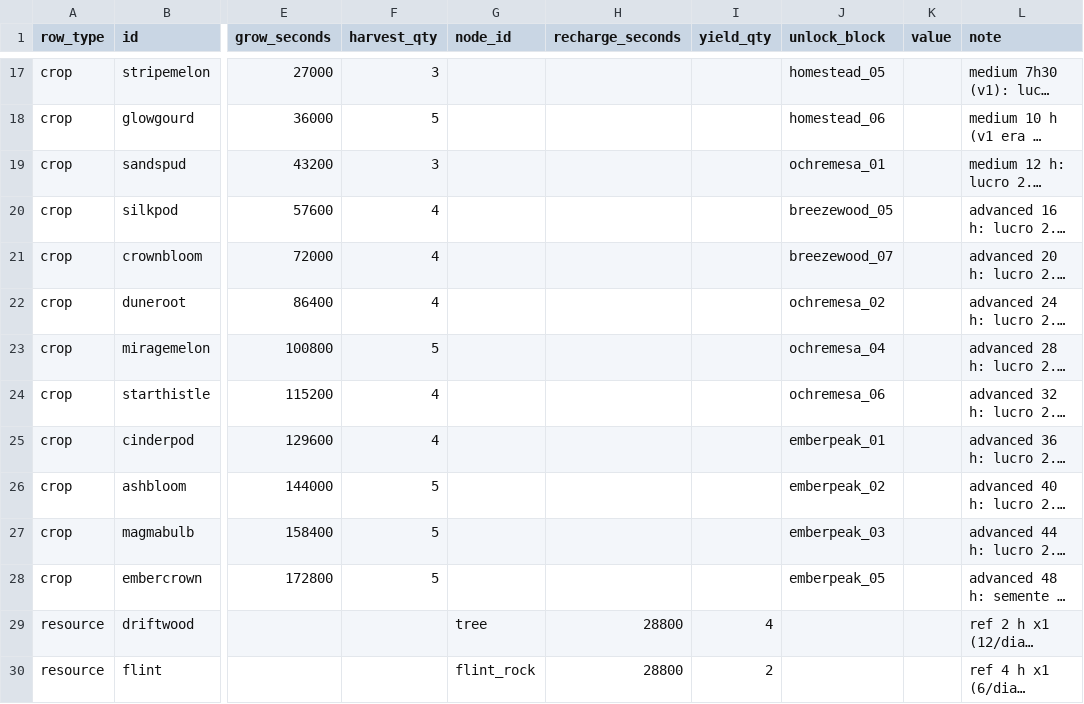
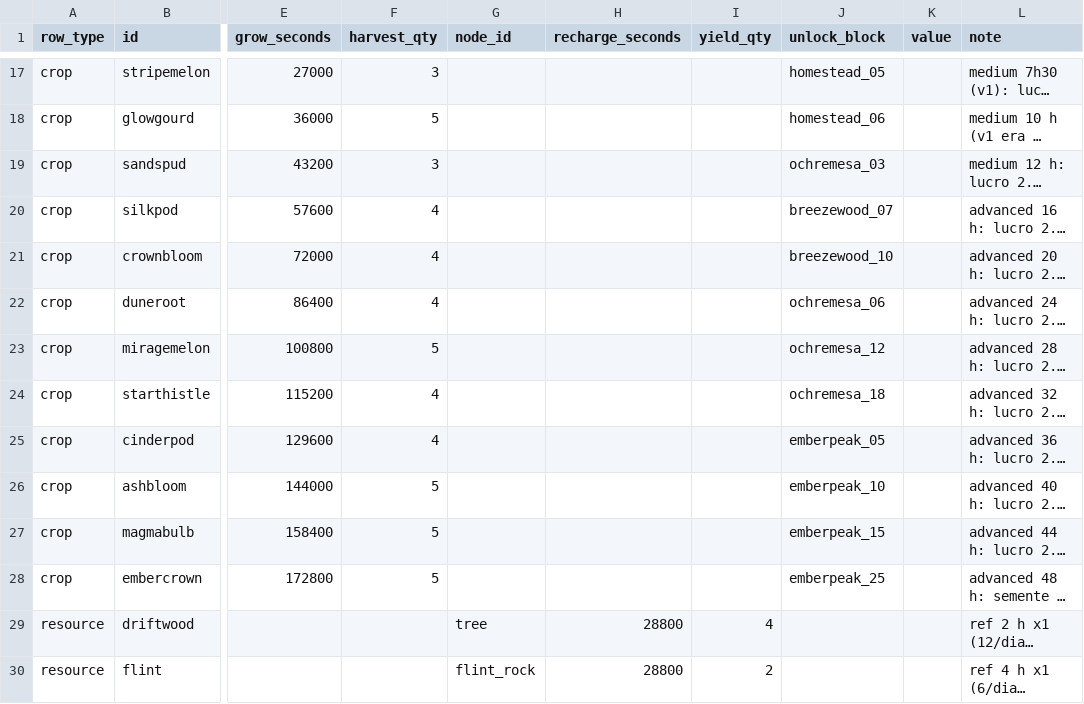
Before and after one commit to vovo301/nft-farm-adventure, a CSV file: economy/economy.csv, drawn as a sheet; only a part is shown, gaps mark what is left out; long unchanged cells end in …; the diff names each change by its address in the sheet, - before the commit and + after, or states it on an @@ line.

```diff
--- a/economy/economy.csv
+++ b/economy/economy.csv
-J19 (unlock_block): ochremesa_01
+J19 (unlock_block): ochremesa_03
-J20 (unlock_block): breezewood_05
+J20 (unlock_block): breezewood_07
-J21 (unlock_block): breezewood_07
+J21 (unlock_block): breezewood_10
-J22 (unlock_block): ochremesa_02
+J22 (unlock_block): ochremesa_06
-J23 (unlock_block): ochremesa_04
+J23 (unlock_block): ochremesa_12
-J24 (unlock_block): ochremesa_06
+J24 (unlock_block): ochremesa_18
-J25 (unlock_block): emberpeak_01
+J25 (unlock_block): emberpeak_05
-J26 (unlock_block): emberpeak_02
+J26 (unlock_block): emberpeak_10
-J27 (unlock_block): emberpeak_03
+J27 (unlock_block): emberpeak_15
-J28 (unlock_block): emberpeak_05
+J28 (unlock_block): emberpeak_25
```
Also changed, not shown: economy/expansions.csv, 6 other files.
